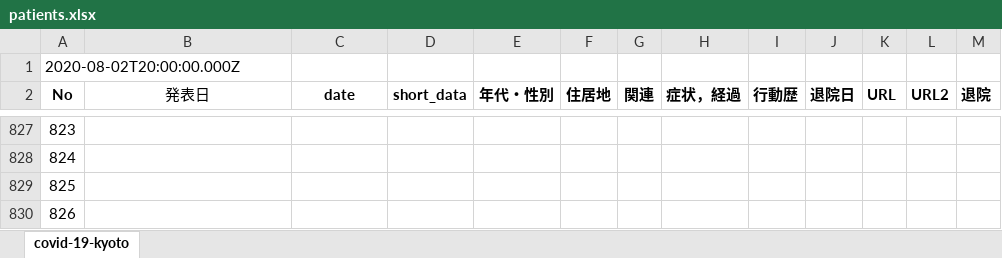
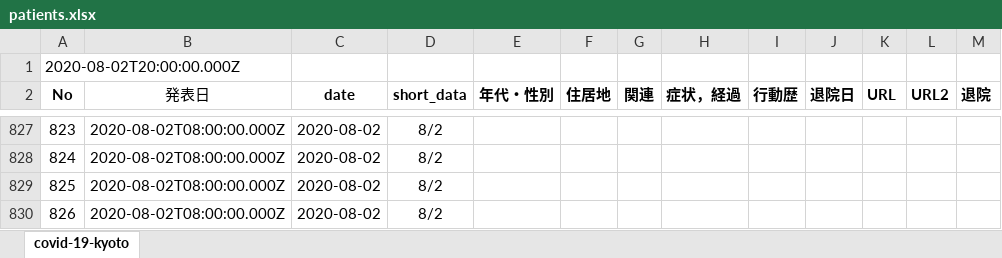
Before and after one commit to stop-covid19-kyoto/covid19kyoto-scraping, an Excel workbook: patients.xlsx, sheet covid-19-kyoto, drawn as a sheet; only a part is shown, gaps mark what is left out; values as stored, in another font and other column widths than the file's, no borders; charts and pictures not drawn; the diff covers the shown part only; the diff names each change by its address in the sheet, - before the commit and + after, or states it on an @@ line.

```diff
--- a/patients.xlsx (sheet covid-19-kyoto)
+++ b/patients.xlsx (sheet covid-19-kyoto)
-B827:B830 (発表日): (empty)
+B827:B830 (発表日): 2020-08-02T08:00:00.000Z
-C827:C830 (date): (empty)
+C827:C830 (date): 2020-08-02
-D827:D830 (short_data): (empty)
+D827:D830 (short_data): 8/2
```
Also changed, not shown: 50 edited cells elsewhere in this sheet, 3 other files.
